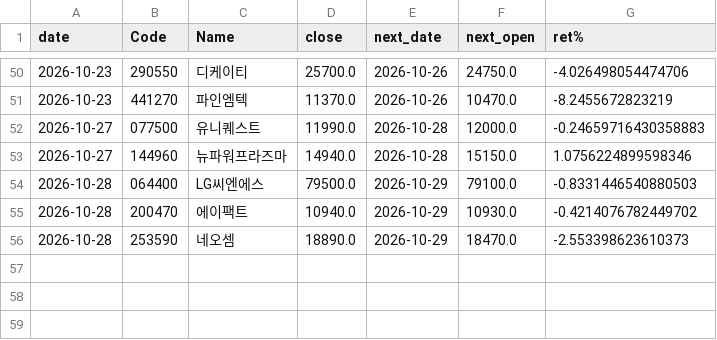
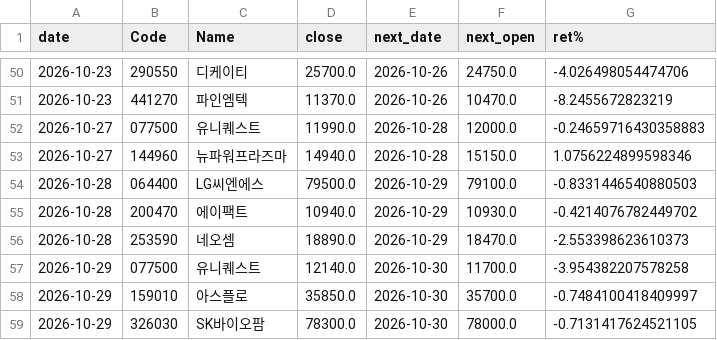
Before and after one commit to nyangpedia/screener-site, a CSV file: reports/track.csv, drawn as a sheet; only a part is shown, gaps mark what is left out; the diff names each change by its address in the sheet, - before the commit and + after, or states it on an @@ line.

```diff
--- a/reports/track.csv
+++ b/reports/track.csv
+row 57: 2026-10-29 | 077500 | 유니퀘스트 | 12140.0 | 2026-10-30 | 11700.0 | -3.954382207578258
+row 58: 2026-10-29 | 159010 | 아스플로 | 35850.0 | 2026-10-30 | 35700.0 | -0.7484100418409997
+row 59: 2026-10-29 | 326030 | SK바이오팜 | 78300.0 | 2026-10-30 | 78000.0 | -0.7131417624521105
```
Also changed, not shown: 3 other files.
